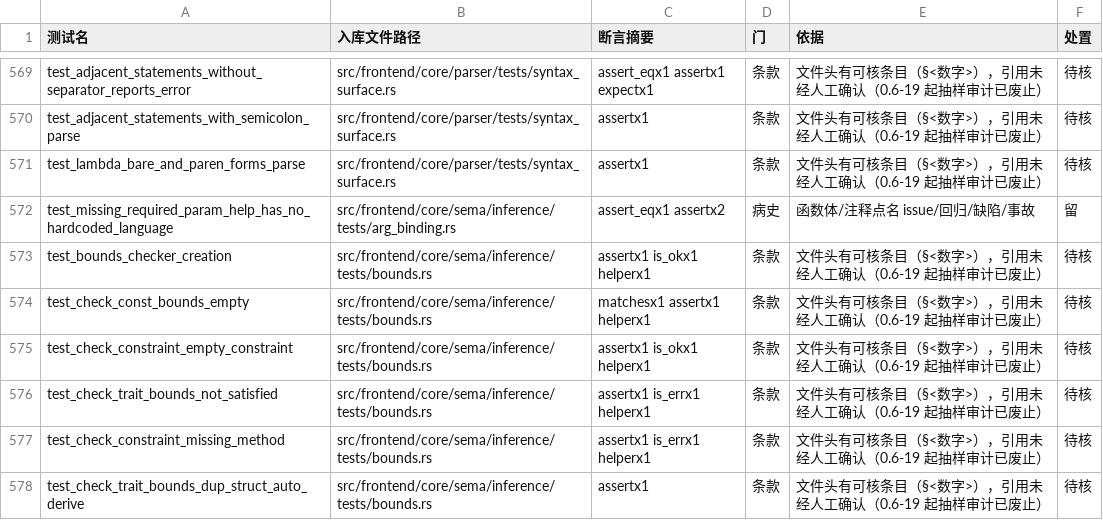
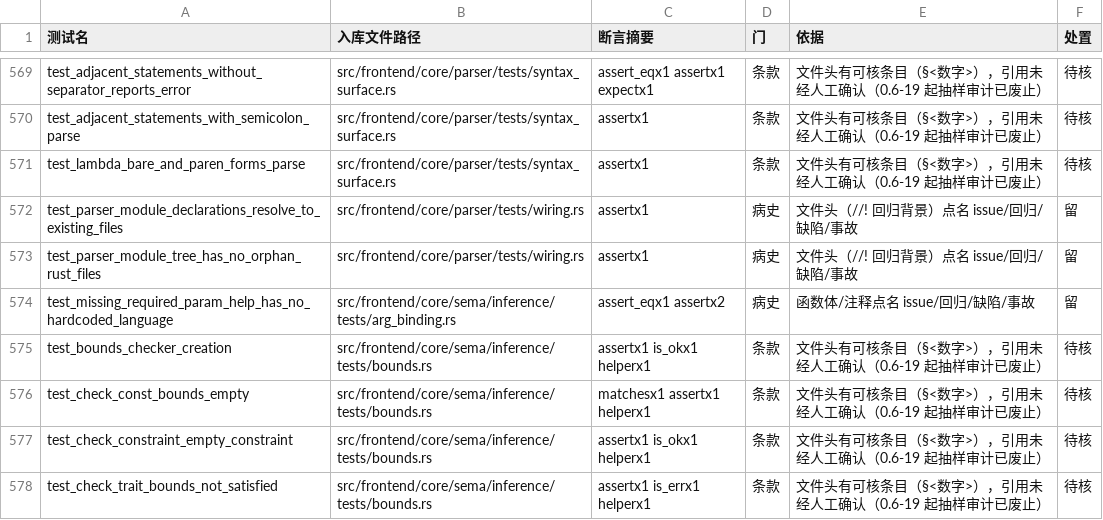
Before and after one commit to ChenXu233/YaoXiang, a TSV file: docs/src/dev/test-gate-census.tsv, drawn as a sheet; only a part is shown, gaps mark what is left out; the shorter side is filled out with more unchanged rows.

Commit message:
:white_check_mark: test(parser): 补 8.8.3 接线自检并接入孤儿 syntax_surface（8.8.3）
parser/tests/wiring.rs 新增两条接线自检（守的是性质，不是实现选择）：
- test_parser_module_declarations_resolve_to_existing_files：每条文件形式
  `mod name;` 必须解析到 name.rs 或 name/mod.rs（含 `#[path]` 形态）；
- test_parser_module_tree_has_no_orphan_rust_files：子树内每个 .rs 都必须被某条
  mod 声明接线——未被声明的文件不参与编译，其中的测试永远不跑，而门禁报告仍把
  它算作覆盖。

该判据当场抓到一处现存孤儿：parser/tests/syntax_surface.rs（7 个用例）未被
tests/mod.rs 声明，从未参与编译。本提交把它接入；接上后 7 条用例全绿。
门依据：病史门——lexer/tests/ 曾有 629 行真实测试因缺 mod tests; 而从未运行
（05-frontend-paradigm.md）；换一个正确的排序/命名实现，本断言不会红。

docs/src/dev/test-gate-census.tsv 与 .md 同批再生：2712 → 2714 条，两个新用例落
病史门 / 留；文件口径 335 → 336，逐键对账写入 .md。

门禁：python scripts/dev/test-gate-census.py --check 绿（2714 条）；
cargo test --lib -- wiring、cargo test --lib -- syntax_surface 绿。

```diff
--- a/docs/src/dev/test-gate-census.tsv
+++ b/docs/src/dev/test-gate-census.tsv
@@ -571,2 +571,4 @@ test_adjacent_statements_with_semicolon_parse	src/frontend/core/parser/tests/syn
 test_lambda_bare_and_paren_forms_parse	src/frontend/core/parser/tests/syntax_surface.rs	assertx1	条款	文件头有可核条目（§<数字>），引用未经人工确认（0.6-19 起抽样审计已废止）	待核
+test_parser_module_declarations_resolve_to_existing_files	src/frontend/core/parser/tests/wiring.rs	assertx1	病史	文件头（//! 回归背景）点名 issue/回归/缺陷/事故	留
+test_parser_module_tree_has_no_orphan_rust_files	src/frontend/core/parser/tests/wiring.rs	assertx1	病史	文件头（//! 回归背景）点名 issue/回归/缺陷/事故	留
 test_missing_required_param_help_has_no_hardcoded_language	src/frontend/core/sema/inference/tests/arg_binding.rs	assert_eqx1 assertx2	病史	函数体/注释点名 issue/回归/缺陷/事故	留
```
Also changed, not shown: 2 other files.
